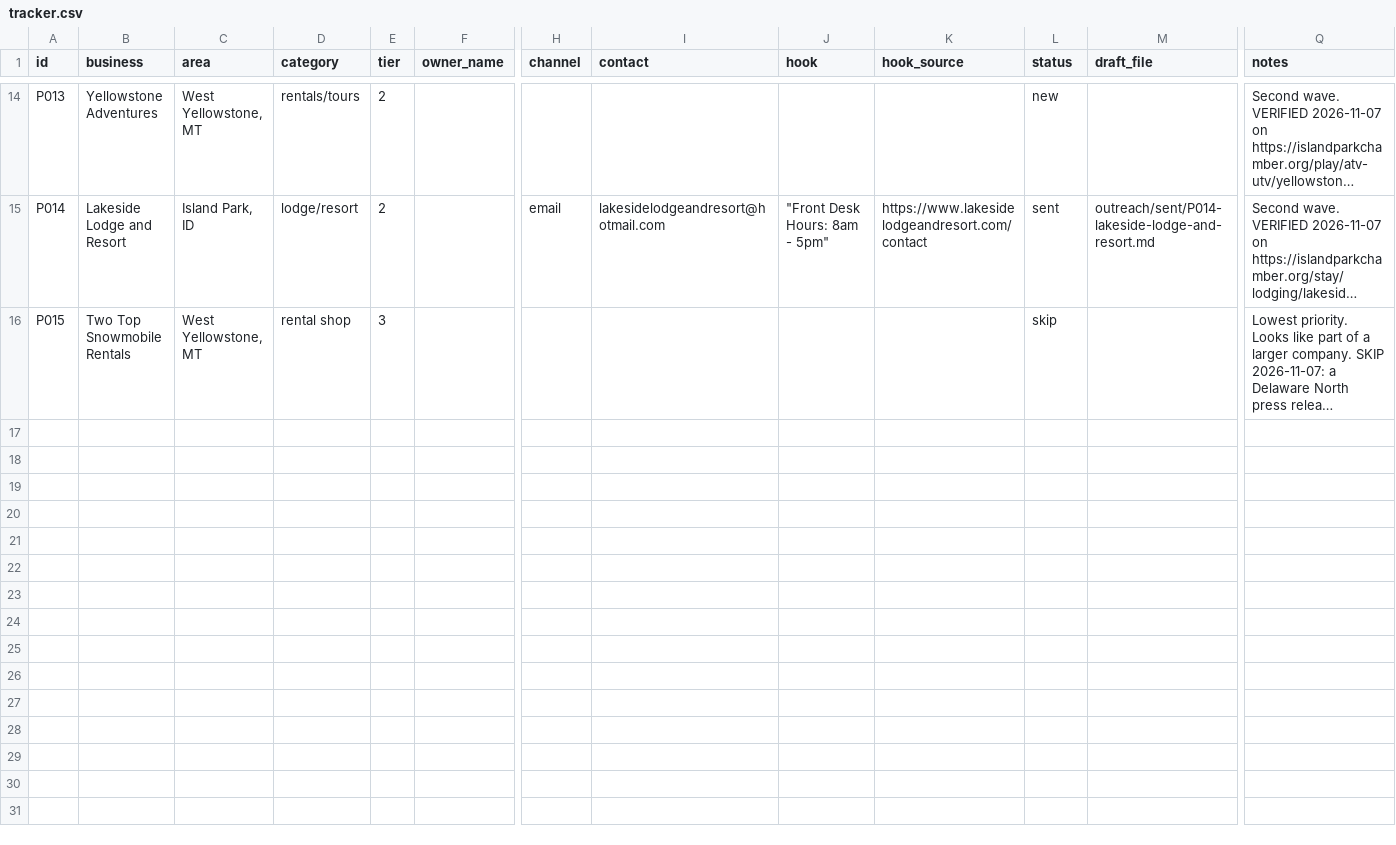
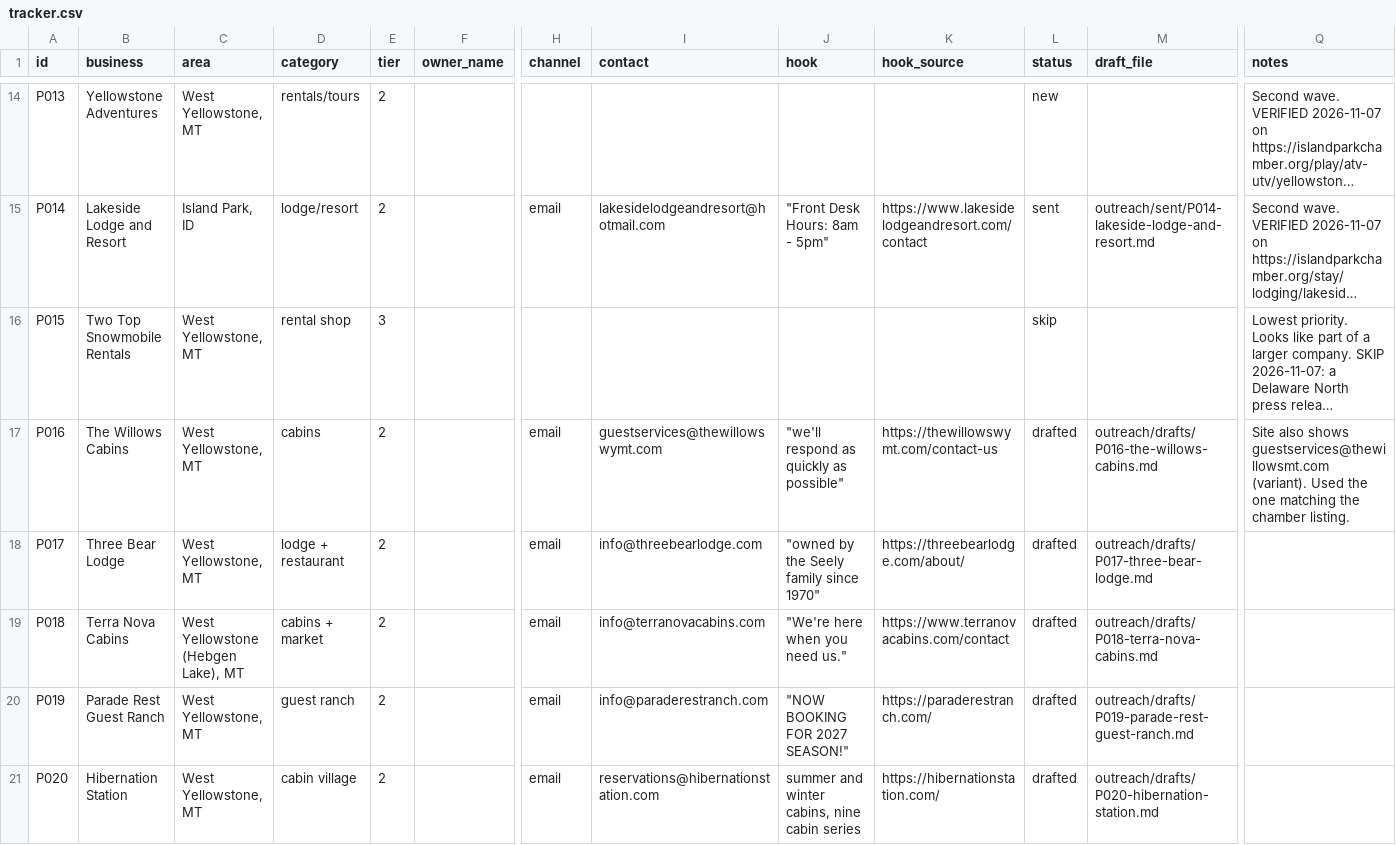
Before and after one commit to RykerK120/RykerK120, a CSV file: outreach/tracker.csv, drawn as a sheet; only a part is shown, gaps mark what is left out; long unchanged cells end in …; rows hold the shown columns only; the diff covers the shown part only; the diff names each change by its address in the sheet, - before the commit and + after, or states it on an @@ line.

```diff
--- a/outreach/tracker.csv
+++ b/outreach/tracker.csv
+row 17: P016 | The Willows Cabins | West Yellowstone, MT | cabins | 2 |  | email | guestservices@thewillowswymt.com | "we'll respond as quickly as possible" | https://thewillowswymt.com/contact-us | drafted | outreach/drafts/P016-the-willows-cabins.md | Site also shows guestservices@thewillowsmt.com (variant). Used the one matching the chamber listing.
+row 18: P017 | Three Bear Lodge | West Yellowstone, MT | lodge + restaurant | 2 |  | email | info@threebearlodge.com | "owned by the Seely family since 1970" | https://threebearlodge.com/about/ | drafted | outreach/drafts/P017-three-bear-lodge.md
+row 19: P018 | Terra Nova Cabins | West Yellowstone (Hebgen Lake), MT | cabins + market | 2 |  | email | info@terranovacabins.com | "We're here when you need us." | https://www.terranovacabins.com/contact | drafted | outreach/drafts/P018-terra-nova-cabins.md
+row 20: P019 | Parade Rest Guest Ranch | West Yellowstone, MT | guest ranch | 2 |  | email | info@paraderestranch.com | "NOW BOOKING FOR 2027 SEASON!" | https://paraderestranch.com/ | drafted | outreach/drafts/P019-parade-rest-guest-ranch.md
+row 21: P020 | Hibernation Station | West Yellowstone, MT | cabin village | 2 |  | email | reservations@hibernationstation.com | summer and winter cabins, nine cabin series | https://hibernationstation.com/ | drafted | outreach/drafts/P020-hibernation-station.md
```
Also changed, not shown: 4 added rows elsewhere in this file, 9 other files.
